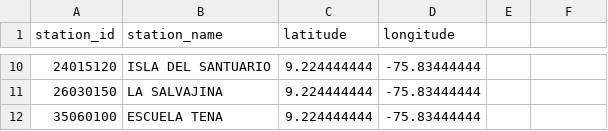
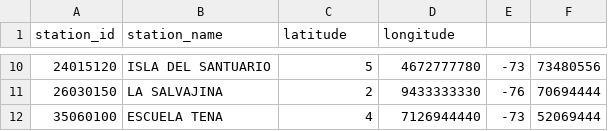
Before and after one commit to GNUTADEO/Tuxilo, a CSV file: data/Precipitación/estaciones/rain_stations.csv, drawn as a sheet; only a part is shown, gaps mark what is left out; the diff covers the shown part only.

```diff
--- a/data/Precipitación/estaciones/rain_stations.csv
+++ b/data/Precipitación/estaciones/rain_stations.csv
@@ -10,3 +10,3 @@ station_id,station_name,latitude,longitude
-24015120,"ISLA DEL SANTUARIO",9.224444444,-75.83444444
-26030150,"LA SALVAJINA",9.224444444,-75.83444444
-35060100,"ESCUELA TENA",9.224444444,-75.83444444
+24015120,"ISLA DEL SANTUARIO",5,4672777780,-73,73480556
+26030150,"LA SALVAJINA",2,9433333330,-76,70694444
+35060100,"ESCUELA TENA",4,7126944440,-73,52069444
```
Also changed, not shown: 32 edited cells elsewhere in this file, 5 other files.
